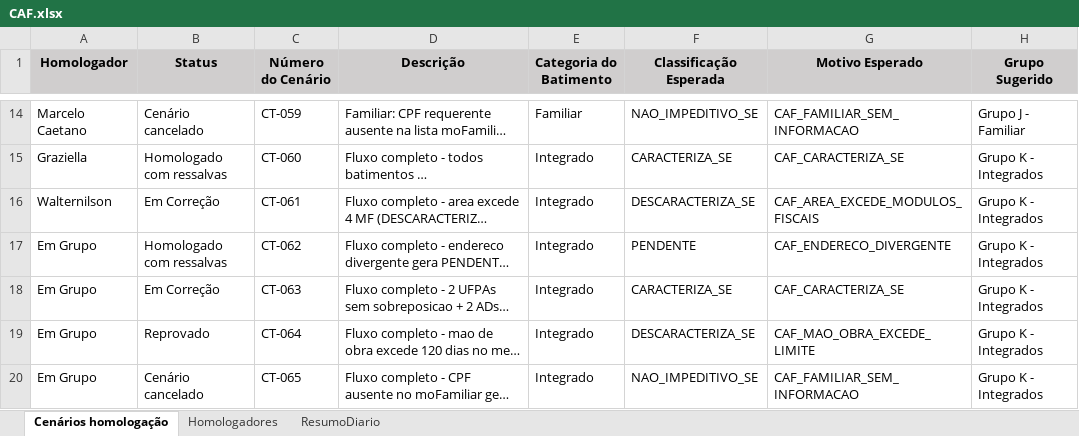
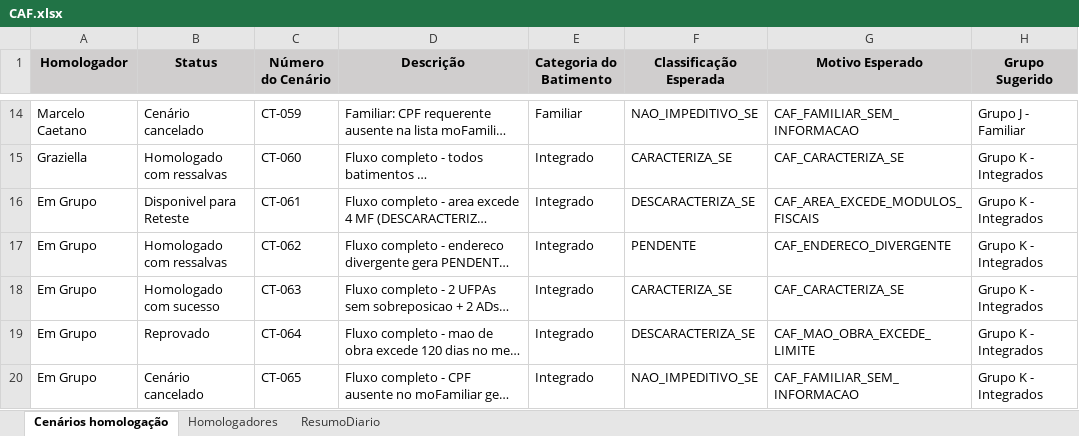
Before and after one commit to thiagopb12-max/painel-homologacao-caf, an Excel workbook: CAF.xlsx, sheet Cenários homologação, drawn as a sheet; only a part is shown, gaps mark what is left out; long unchanged cells end in …; values as stored, in another font and other column widths than the file's, no borders; the diff names each change by its address in the sheet, - before the commit and + after, or states it on an @@ line.

```diff
--- a/CAF.xlsx (sheet Cenários homologação)
+++ b/CAF.xlsx (sheet Cenários homologação)
-A16 (Homologador): Walternilson
+A16 (Homologador): Em Grupo
-B16 (Status): Em Correção
+B16 (Status): Disponivel para Reteste
-B18 (Status): Em Correção
+B18 (Status): Homologado com sucesso
```
Also changed, not shown: sheet ResumoDiario, 1 other file.
